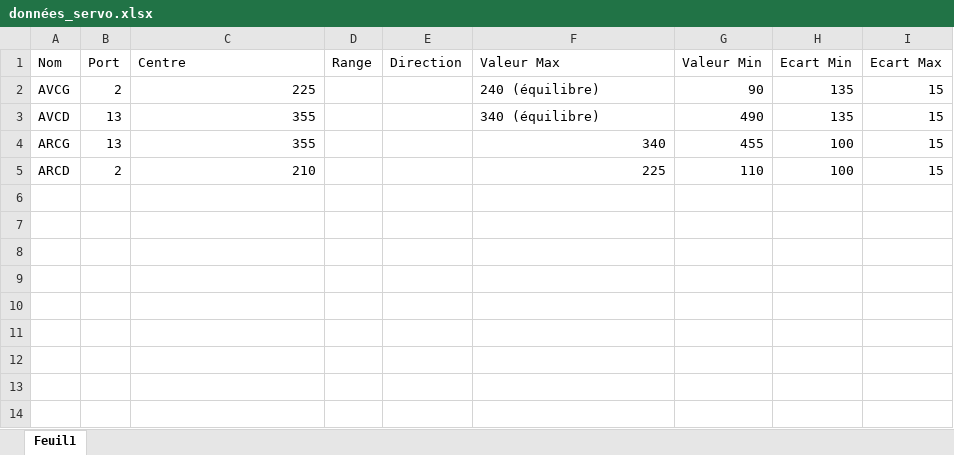
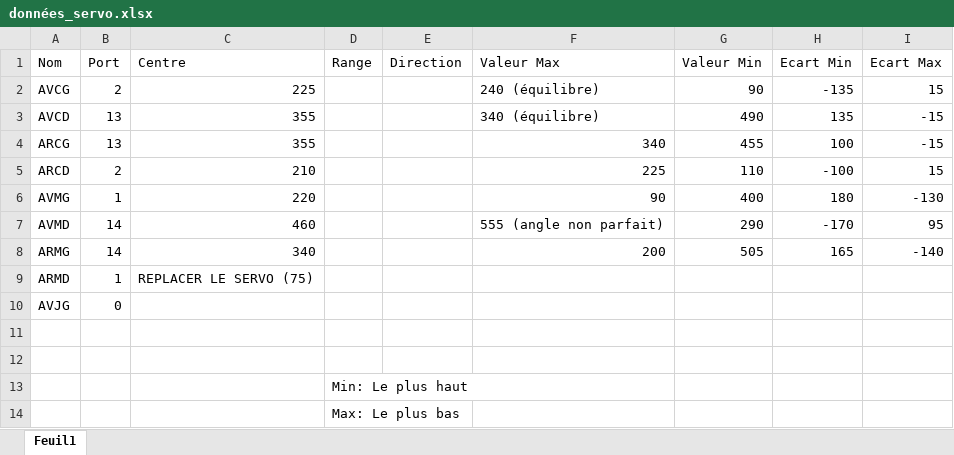
Before and after one commit to vertueux/smov, an Excel workbook: user/example/données_servo.xlsx, sheet Feuil1, drawn as a sheet; values as stored, in another font and other column widths than the file's, no borders; the diff names each change by its address in the sheet, - before the commit and + after, or states it on an @@ line.

```diff
--- a/user/example/données_servo.xlsx (sheet Feuil1)
+++ b/user/example/données_servo.xlsx (sheet Feuil1)
-H2 (Ecart Min): 135
+H2 (Ecart Min): -135
-I3:I4 (Ecart Max): 15
+I3:I4 (Ecart Max): -15
-H5 (Ecart Min): 100
+H5 (Ecart Min): -100
+row 6: AVMG | 1 | 220 |  |  | 90 | 400 | 180 | -130
+row 7: AVMD | 14 | 460 |  |  | 555 (angle non parfait) | 290 | -170 | 95
+row 8: ARMG | 14 | 340 |  |  | 200 | 505 | 165 | -140
+row 9: ARMD | 1 | REPLACER LE SERVO (75)
+row 10: AVJG | 0
+row 11: (empty)
+row 12: (empty)
+row 13:  |  |  | Min: Le plus haut
+row 14:  |  |  | Max: Le plus bas
```
Also changed, not shown: 14 other files.
